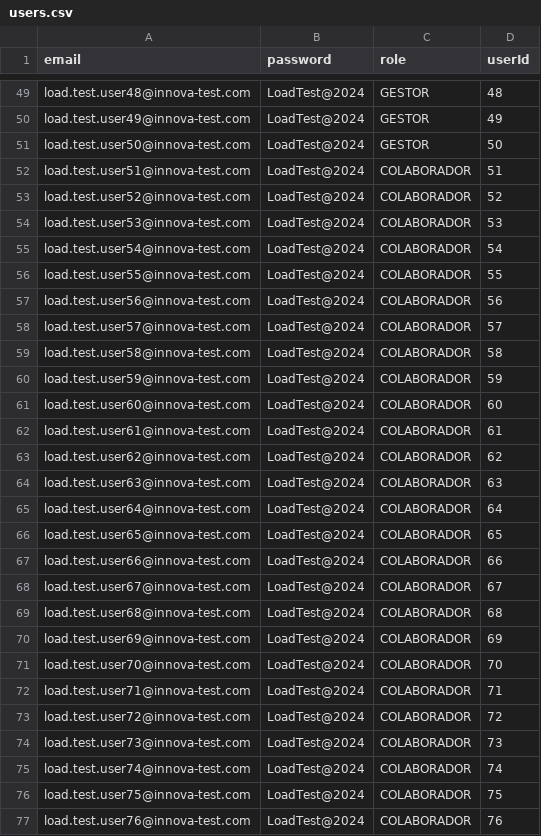
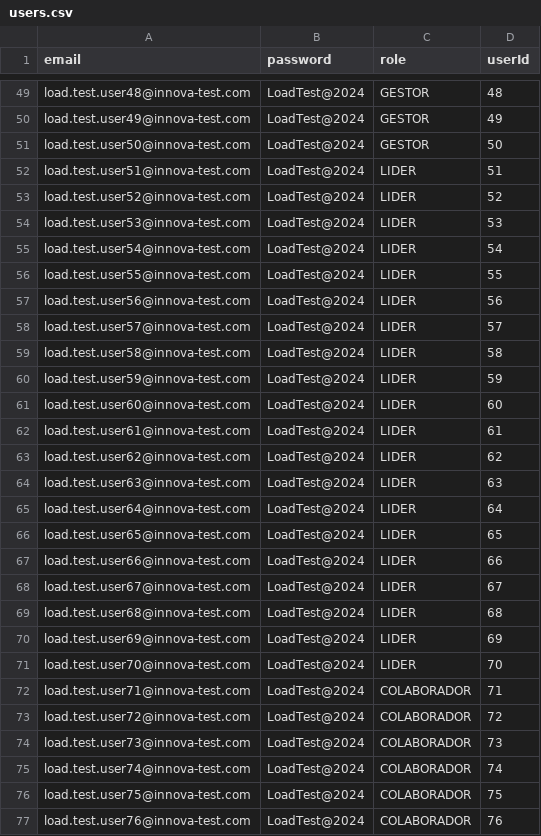
Before and after one commit to tututazeni-spec/tututazeni-backend, a CSV file: load-tests/data/users.csv, drawn as a sheet; only a part is shown, gaps mark what is left out.

```diff
--- a/load-tests/data/users.csv
+++ b/load-tests/data/users.csv
@@ -51,22 +51,22 @@ load.test.user49@innova-test.com,LoadTest@2024,GESTOR,49
 load.test.user50@innova-test.com,LoadTest@2024,GESTOR,50
-load.test.user51@innova-test.com,LoadTest@2024,COLABORADOR,51
-load.test.user52@innova-test.com,LoadTest@2024,COLABORADOR,52
-load.test.user53@innova-test.com,LoadTest@2024,COLABORADOR,53
-load.test.user54@innova-test.com,LoadTest@2024,COLABORADOR,54
-load.test.user55@innova-test.com,LoadTest@2024,COLABORADOR,55
-load.test.user56@innova-test.com,LoadTest@2024,COLABORADOR,56
-load.test.user57@innova-test.com,LoadTest@2024,COLABORADOR,57
-load.test.user58@innova-test.com,LoadTest@2024,COLABORADOR,58
-load.test.user59@innova-test.com,LoadTest@2024,COLABORADOR,59
-load.test.user60@innova-test.com,LoadTest@2024,COLABORADOR,60
-load.test.user61@innova-test.com,LoadTest@2024,COLABORADOR,61
-load.test.user62@innova-test.com,LoadTest@2024,COLABORADOR,62
-load.test.user63@innova-test.com,LoadTest@2024,COLABORADOR,63
-load.test.user64@innova-test.com,LoadTest@2024,COLABORADOR,64
-load.test.user65@innova-test.com,LoadTest@2024,COLABORADOR,65
-load.test.user66@innova-test.com,LoadTest@2024,COLABORADOR,66
-load.test.user67@innova-test.com,LoadTest@2024,COLABORADOR,67
-load.test.user68@innova-test.com,LoadTest@2024,COLABORADOR,68
-load.test.user69@innova-test.com,LoadTest@2024,COLABORADOR,69
-load.test.user70@innova-test.com,LoadTest@2024,COLABORADOR,70
+load.test.user51@innova-test.com,LoadTest@2024,LIDER,51
+load.test.user52@innova-test.com,LoadTest@2024,LIDER,52
+load.test.user53@innova-test.com,LoadTest@2024,LIDER,53
+load.test.user54@innova-test.com,LoadTest@2024,LIDER,54
+load.test.user55@innova-test.com,LoadTest@2024,LIDER,55
+load.test.user56@innova-test.com,LoadTest@2024,LIDER,56
+load.test.user57@innova-test.com,LoadTest@2024,LIDER,57
+load.test.user58@innova-test.com,LoadTest@2024,LIDER,58
+load.test.user59@innova-test.com,LoadTest@2024,LIDER,59
+load.test.user60@innova-test.com,LoadTest@2024,LIDER,60
+load.test.user61@innova-test.com,LoadTest@2024,LIDER,61
+load.test.user62@innova-test.com,LoadTest@2024,LIDER,62
+load.test.user63@innova-test.com,LoadTest@2024,LIDER,63
+load.test.user64@innova-test.com,LoadTest@2024,LIDER,64
+load.test.user65@innova-test.com,LoadTest@2024,LIDER,65
+load.test.user66@innova-test.com,LoadTest@2024,LIDER,66
+load.test.user67@innova-test.com,LoadTest@2024,LIDER,67
+load.test.user68@innova-test.com,LoadTest@2024,LIDER,68
+load.test.user69@innova-test.com,LoadTest@2024,LIDER,69
+load.test.user70@innova-test.com,LoadTest@2024,LIDER,70
 load.test.user71@innova-test.com,LoadTest@2024,COLABORADOR,71
```
Also changed, not shown: 1 other file.
